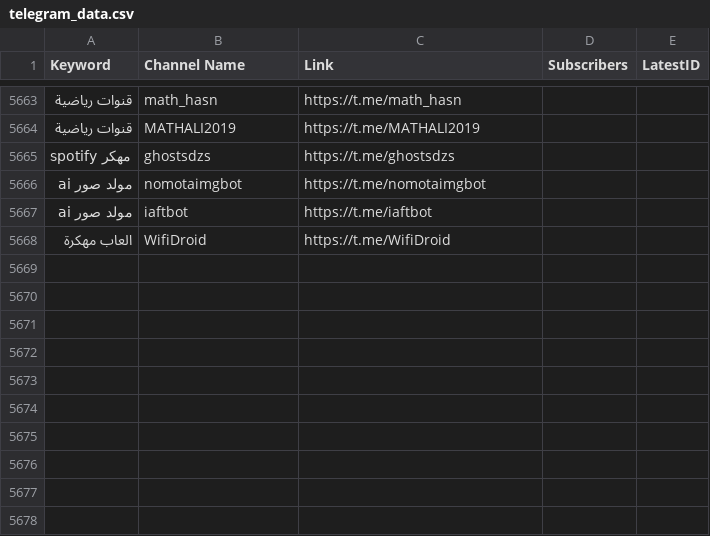
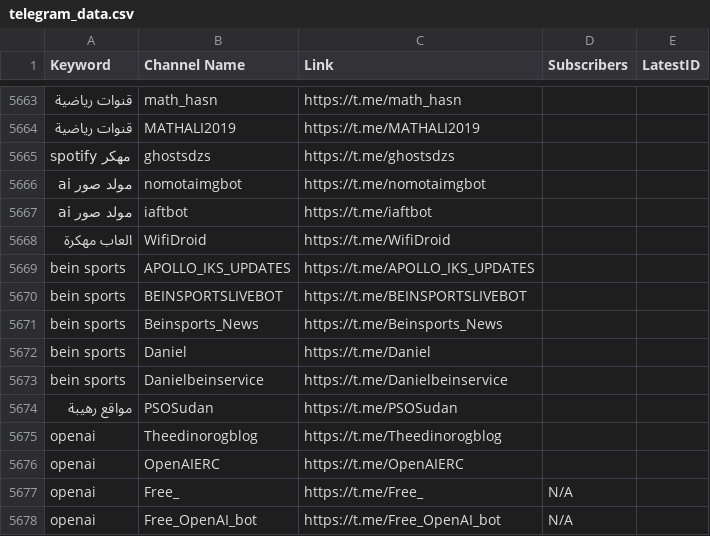
Before and after one commit to MoFlow00/Signal-X, a CSV file: telegram_data.csv, drawn as a sheet; only a part is shown, gaps mark what is left out; the diff names each change by its address in the sheet, - before the commit and + after, or states it on an @@ line.

```diff
--- a/telegram_data.csv
+++ b/telegram_data.csv
+row 5669: bein sports | APOLLO_IKS_UPDATES | https://t.me/APOLLO_IKS_UPDATES
+row 5670: bein sports | BEINSPORTSLIVEBOT | https://t.me/BEINSPORTSLIVEBOT
+row 5671: bein sports | Beinsports_News | https://t.me/Beinsports_News
+row 5672: bein sports | Daniel | https://t.me/Daniel
+row 5673: bein sports | Danielbeinservice | https://t.me/Danielbeinservice
+row 5674: مواقع رهيبة | PSOSudan | https://t.me/PSOSudan
+row 5675: openai | Theedinorogblog | https://t.me/Theedinorogblog
+row 5676: openai | OpenAIERC | https://t.me/OpenAIERC
+row 5677: openai | Free_ | https://t.me/Free_ | N/A
+row 5678: openai | Free_OpenAI_bot | https://t.me/Free_OpenAI_bot | N/A
```
Also changed, not shown: 1 other file.
